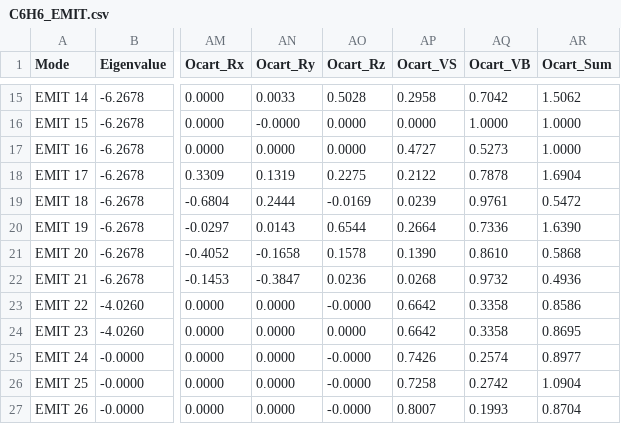
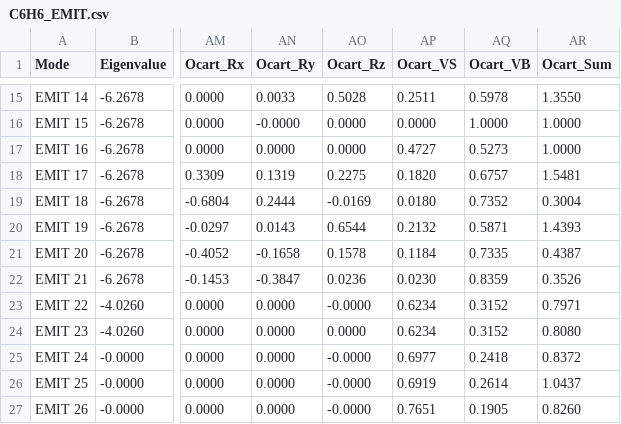
Before and after one commit to Chitiphat-Auvichien/scoring-functions, a CSV file: data/results/C6H6_EMIT.csv, drawn as a sheet; only a part is shown, gaps mark what is left out; the diff covers the shown part only; the diff names each change by its address in the sheet, - before the commit and + after, or states it on an @@ line.

```diff
--- a/data/results/C6H6_EMIT.csv
+++ b/data/results/C6H6_EMIT.csv
-AP15 (Ocart_VS): 0.2958
+AP15 (Ocart_VS): 0.2511
-AQ15 (Ocart_VB): 0.7042
+AQ15 (Ocart_VB): 0.5978
-AR15 (Ocart_Sum): 1.5062
+AR15 (Ocart_Sum): 1.3550
-AP18 (Ocart_VS): 0.2122
+AP18 (Ocart_VS): 0.1820
-AQ18 (Ocart_VB): 0.7878
+AQ18 (Ocart_VB): 0.6757
-AR18 (Ocart_Sum): 1.6904
+AR18 (Ocart_Sum): 1.5481
-AP19 (Ocart_VS): 0.0239
+AP19 (Ocart_VS): 0.0180
-AQ19 (Ocart_VB): 0.9761
+AQ19 (Ocart_VB): 0.7352
-AR19 (Ocart_Sum): 0.5472
+AR19 (Ocart_Sum): 0.3004
-AP20 (Ocart_VS): 0.2664
+AP20 (Ocart_VS): 0.2132
-AQ20 (Ocart_VB): 0.7336
+AQ20 (Ocart_VB): 0.5871
-AR20 (Ocart_Sum): 1.6390
+AR20 (Ocart_Sum): 1.4393
-AP21 (Ocart_VS): 0.1390
+AP21 (Ocart_VS): 0.1184
-AQ21 (Ocart_VB): 0.8610
+AQ21 (Ocart_VB): 0.7335
-AR21 (Ocart_Sum): 0.5868
+AR21 (Ocart_Sum): 0.4387
-AP22 (Ocart_VS): 0.0268
+AP22 (Ocart_VS): 0.0230
-AQ22 (Ocart_VB): 0.9732
+AQ22 (Ocart_VB): 0.8359
-AR22 (Ocart_Sum): 0.4936
+AR22 (Ocart_Sum): 0.3526
-AP23:AP24 (Ocart_VS): 0.6642
+AP23:AP24 (Ocart_VS): 0.6234
-AQ23:AQ24 (Ocart_VB): 0.3358
+AQ23:AQ24 (Ocart_VB): 0.3152
-AR23 (Ocart_Sum): 0.8586
+AR23 (Ocart_Sum): 0.7971
-AR24 (Ocart_Sum): 0.8695
+AR24 (Ocart_Sum): 0.8080
-AP25 (Ocart_VS): 0.7426
+AP25 (Ocart_VS): 0.6977
-AQ25 (Ocart_VB): 0.2574
+AQ25 (Ocart_VB): 0.2418
-AR25 (Ocart_Sum): 0.8977
+AR25 (Ocart_Sum): 0.8372
-AP26 (Ocart_VS): 0.7258
+AP26 (Ocart_VS): 0.6919
-AQ26 (Ocart_VB): 0.2742
+AQ26 (Ocart_VB): 0.2614
-AR26 (Ocart_Sum): 1.0904
+AR26 (Ocart_Sum): 1.0437
-AP27 (Ocart_VS): 0.8007
+AP27 (Ocart_VS): 0.7651
-AQ27 (Ocart_VB): 0.1993
+AQ27 (Ocart_VB): 0.1905
-AR27 (Ocart_Sum): 0.8704
+AR27 (Ocart_Sum): 0.8260
```
Also changed, not shown: 61 edited cells elsewhere in this file, data/results/H2O_EMIT.csv, 3 other files.
